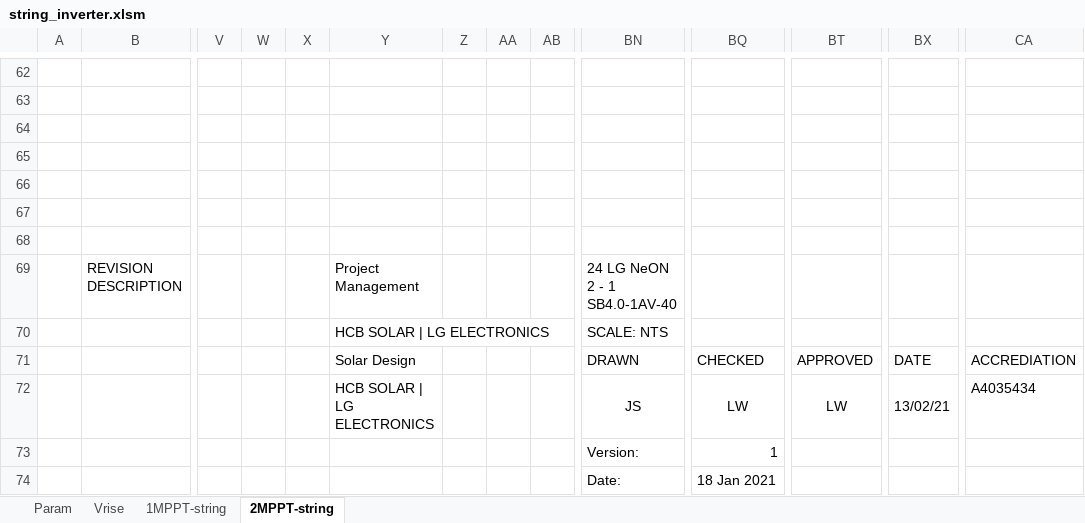
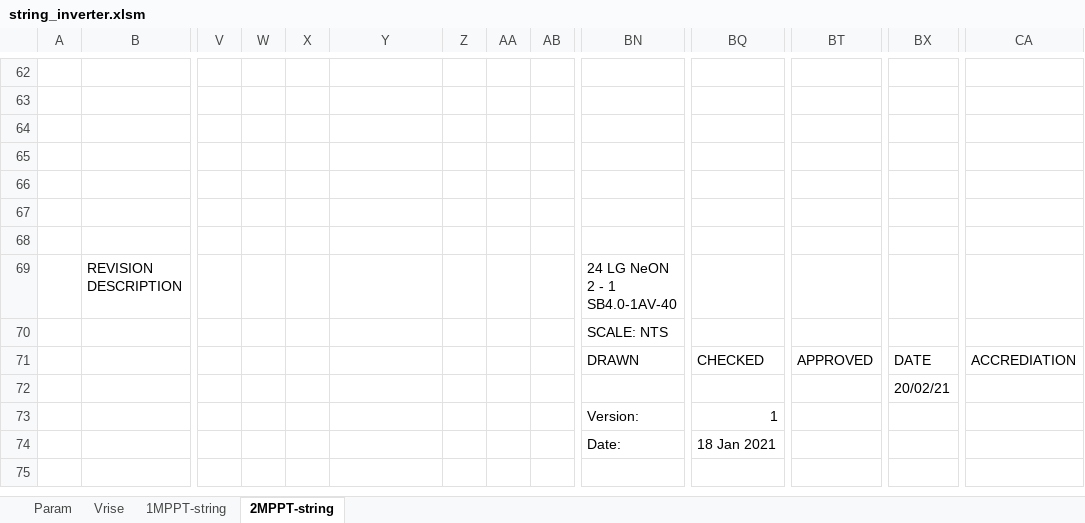
Before and after one commit to jeanschoenlaub/SmartSolarDesign, an Excel workbook: excel/ExcelTemplates/string_inverter.xlsm, sheet 2MPPT-string, drawn as a sheet; only a part is shown, gaps mark what is left out; values as stored, in another font and other column widths than the file's, no borders; charts and pictures and conditional formats not drawn; removed rows and columns are numbered as before the commit, all else as after; rows hold the shown columns only; the diff names each change by its address in the sheet, - before the commit and + after, or states it on an @@ line.

```diff
--- a/excel/ExcelTemplates/string_inverter.xlsm (sheet 2MPPT-string)
+++ b/excel/ExcelTemplates/string_inverter.xlsm (sheet 2MPPT-string)
-Y69: Project Management
+Y69: (empty)
-Y70: HCB SOLAR | LG ELECTRONICS
+Y70: (empty)
-Y71: Solar Design
+Y71: (empty)
-row 72:  |  |  |  |  | HCB SOLAR | LG ELECTRONICS |  |  |  | JS | LW | LW | 13/02/21 | A4035434
+row 72:  |  |  |  |  |  |  |  |  |  |  |  | 20/02/21
```
Also changed, not shown: sheet 1MPPT-string, sheet Param, formulas that keep their value, charts or pictures, excel/ExcelTemplates/Tesla.xlsm, excel/ExcelTemplates/enphase.xlsm, 48 other files.
